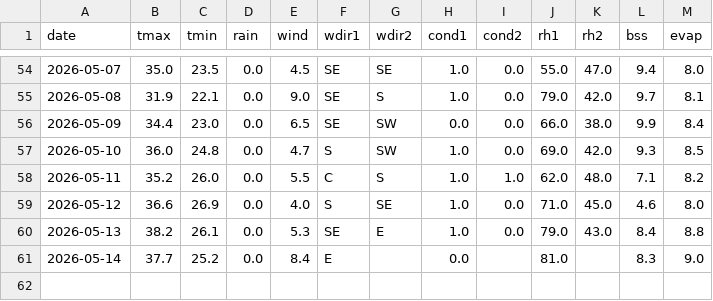
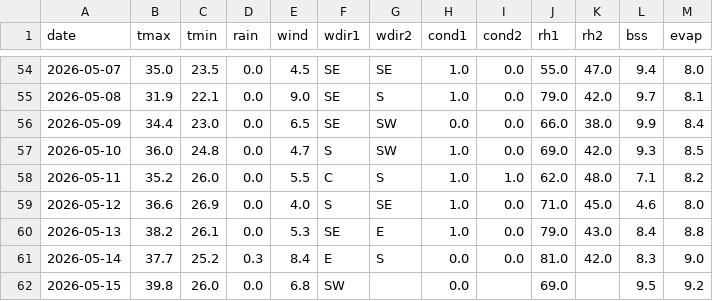
Before and after one commit to rameshram96/iari_weather_data, a CSV file: data/iari_weather.csv, drawn as a sheet; only a part is shown, gaps mark what is left out.

```diff
--- a/data/iari_weather.csv
+++ b/data/iari_weather.csv
@@ -60,2 +60,3 @@ date,tmax,tmin,rain,wind,wdir1,wdir2,cond1,cond2,rh1,rh2,bss,evap
 2026-05-13,38.2,26.1,0.0,5.3,SE,E,1.0,0.0,79.0,43.0,8.4,8.8
-2026-05-14,37.7,25.2,0.0,8.4,E,,0.0,,81.0,,8.3,9.0
+2026-05-14,37.7,25.2,0.3,8.4,E,S,0.0,0.0,81.0,42.0,8.3,9.0
+2026-05-15,39.8,26.0,0.0,6.8,SW,,0.0,,69.0,,9.5,9.2
```
Also changed, not shown: data/monthly_rainfall.csv, 1 other file.
